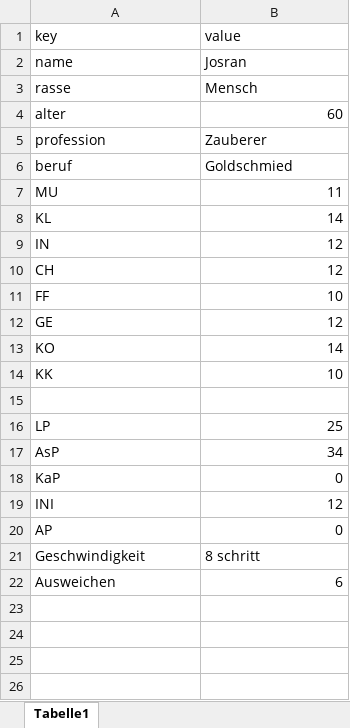
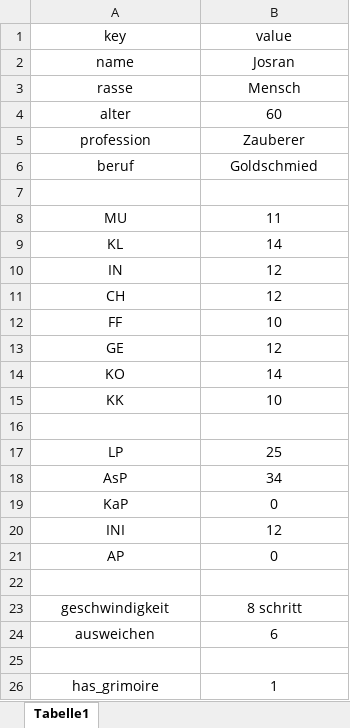
Before and after one commit to JanineEML/srh_proj_dsa, an Excel workbook: data/held_josran.xlsx, sheet Tabelle1, drawn as a sheet; values as stored, in another font and other column widths than the file's, no borders; addresses are those after the commit; the diff names each change by its address in the sheet, - before the commit and + after, or states it on an @@ line.

```diff
--- a/data/held_josran.xlsx (sheet Tabelle1)
+++ b/data/held_josran.xlsx (sheet Tabelle1)
-A1:B3 alignment: left
+A1:B3 alignment: center
-A4 alignment: left
+A4 alignment: center
-B4 alignment: right
+B4 alignment: center
-A5:B6 alignment: left
+A5:B6 alignment: center
+row 7: (empty)
-A8:A15 alignment: left
+A8:A15 alignment: center
-B8:B15 alignment: right
+B8:B15 alignment: center
-A17:A21 alignment: left
+A17:A21 alignment: center
-B17:B21 alignment: right
+B17:B21 alignment: center
+row 22: (empty)
-A23 (key): Geschwindigkeit
+A23 (key): geschwindigkeit
-A23:B23 alignment: left
+A23:B23 alignment: center
-A24 (key): Ausweichen
+A24 (key): ausweichen
-A24 alignment: left
+A24 alignment: center
-B24 alignment: right
+B24 alignment: center
+row 25: (empty)
+row 26: has_grimoire | 1
```
Also changed, not shown: data/held_elsbeth.xlsx, data/held_margot.xlsx, 1 other file.
